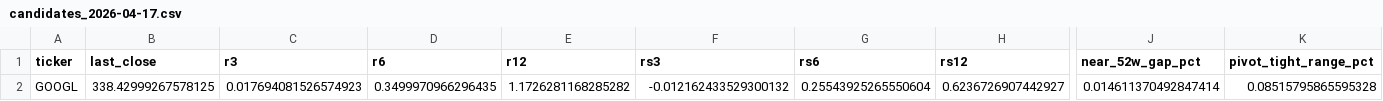
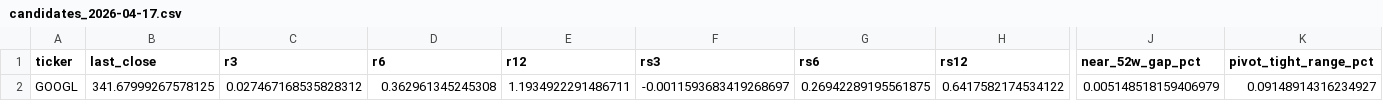
Before and after one commit to shirleybds36-sudo/jlaw_strong_stocks_list, a CSV file: daily_csv/candidates_2026-04-17.csv, drawn as a sheet; only a part is shown, gaps mark what is left out; the diff covers the shown part only; the diff names each change by its address in the sheet, - before the commit and + after, or states it on an @@ line.

```diff
--- a/daily_csv/candidates_2026-04-17.csv
+++ b/daily_csv/candidates_2026-04-17.csv
-B2 (last_close): 338.42999267578125
+B2 (last_close): 341.67999267578125
-C2 (r3): 0.017694081526574923
+C2 (r3): 0.027467168535828312
-D2 (r6): 0.3499970966296435
+D2 (r6): 0.362961345245308
-E2 (r12): 1.1726281168285282
+E2 (r12): 1.1934922291486711
-F2 (rs3): -0.012162433529300132
+F2 (rs3): -0.0011593683419268697
-G2 (rs6): 0.25543925265550604
+G2 (rs6): 0.26942289195561875
-H2 (rs12): 0.6236726907442927
+H2 (rs12): 0.6417582174534122
-J2 (near_52w_gap_pct): 0.014611370492847414
+J2 (near_52w_gap_pct): 0.005148518159406979
-K2 (pivot_tight_range_pct): 0.08515795865595328
+K2 (pivot_tight_range_pct): 0.09148914316234927
```
Also changed, not shown: 14 edited cells elsewhere in this file, daily_csv/metrics_all_2026-04-17.csv, 3 other files.
